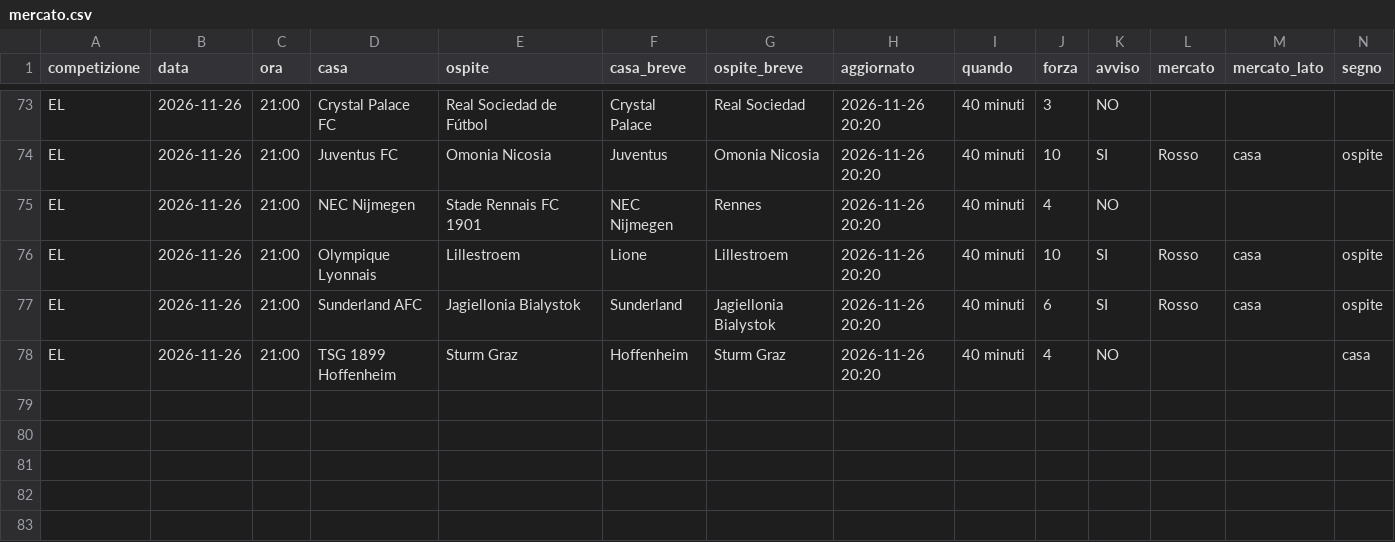
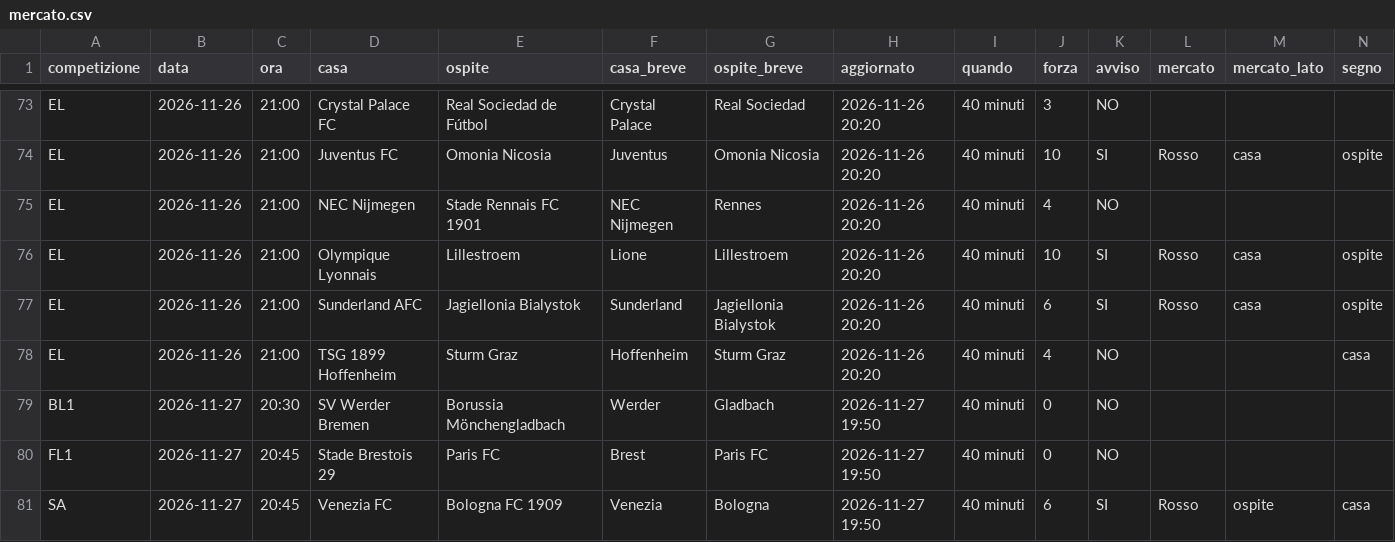
Before and after one commit to 10-DIEZ/DIEZ-News, a CSV file: telegram-calcio-bot/state/mercato.csv, drawn as a sheet; only a part is shown, gaps mark what is left out; rows hold the shown columns only; the diff names each change by its address in the sheet, - before the commit and + after, or states it on an @@ line.

Commit message:
Aggiorna stato notizie

```diff
--- a/telegram-calcio-bot/state/mercato.csv
+++ b/telegram-calcio-bot/state/mercato.csv
+row 79: BL1 | 2026-11-27 | 20:30 | SV Werder Bremen | Borussia Mönchengladbach | Werder | Gladbach | 2026-11-27 19:50 | 40 minuti | 0 | NO
+row 80: FL1 | 2026-11-27 | 20:45 | Stade Brestois 29 | Paris FC | Brest | Paris FC | 2026-11-27 19:50 | 40 minuti | 0 | NO
+row 81: SA | 2026-11-27 | 20:45 | Venezia FC | Bologna FC 1909 | Venezia | Bologna | 2026-11-27 19:50 | 40 minuti | 6 | SI | Rosso | ospite | casa
```
Also changed, not shown: 3 other files.
